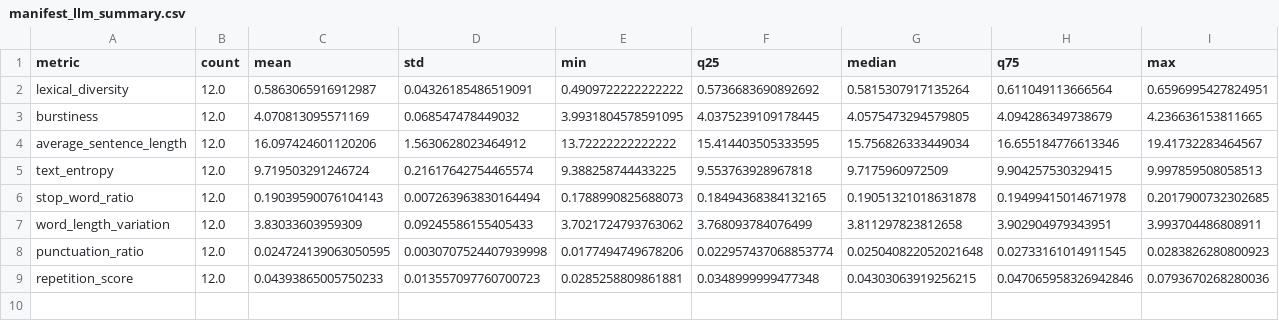
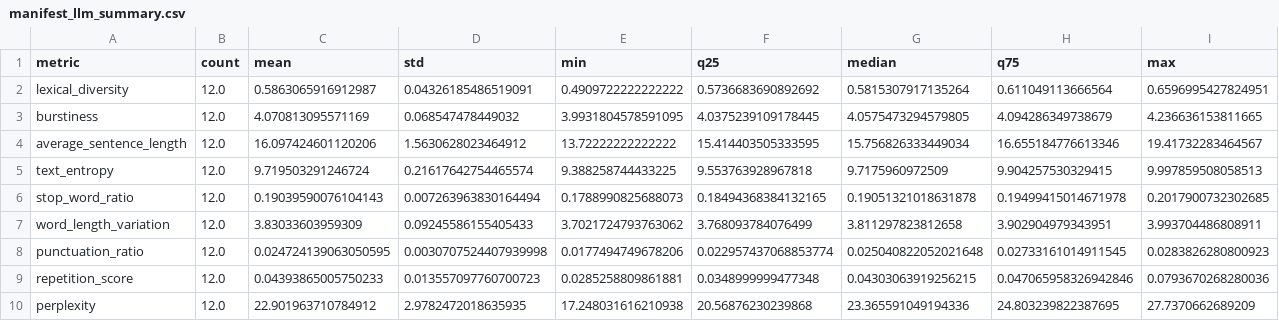
Before and after one commit to almostkitty/llm-audit-service, a CSV file: extra/manifest_llm_summary.csv, drawn as a sheet; the diff names each change by its address in the sheet, - before the commit and + after, or states it on an @@ line.

```diff
--- a/extra/manifest_llm_summary.csv
+++ b/extra/manifest_llm_summary.csv
+row 10: perplexity | 12.0 | 22.901963710784912 | 2.9782472018635935 | 17.248031616210938 | 20.56876230239868 | 23.365591049194336 | 24.803239822387695 | 27.7370662689209
```
Also changed, not shown: extra/manifest.csv, extra/manifest_llm.csv, 5 other files.
